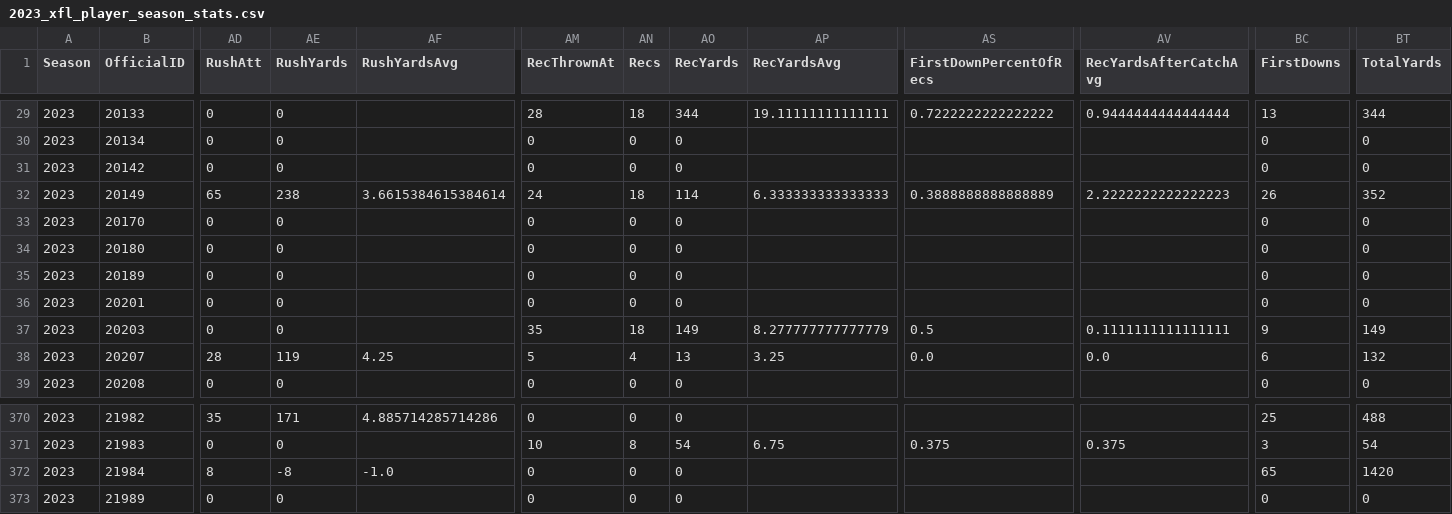
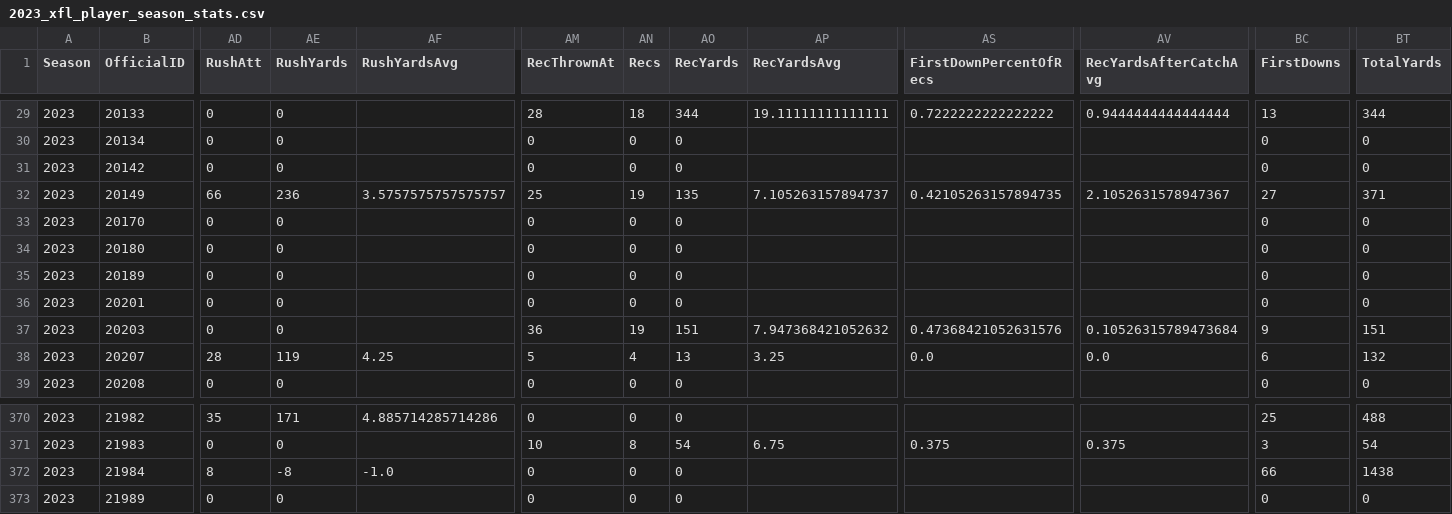
Before and after one commit to armstjc/xfl-2023-data-repository, a CSV file: game_stats/player/csv/2023_xfl_player_season_stats.csv, drawn as a sheet; only a part is shown, gaps mark what is left out; the diff covers the shown part only; the diff names each change by its address in the sheet, - before the commit and + after, or states it on an @@ line.

```diff
--- a/game_stats/player/csv/2023_xfl_player_season_stats.csv
+++ b/game_stats/player/csv/2023_xfl_player_season_stats.csv
-AD32 (RushAtt): 65
+AD32 (RushAtt): 66
-AE32 (RushYards): 238
+AE32 (RushYards): 236
-AF32 (RushYardsAvg): 3.6615384615384614
+AF32 (RushYardsAvg): 3.5757575757575757
-AM32 (RecThrownAt): 24
+AM32 (RecThrownAt): 25
-AN32 (Recs): 18
+AN32 (Recs): 19
-AO32 (RecYards): 114
+AO32 (RecYards): 135
-AP32 (RecYardsAvg): 6.333333333333333
+AP32 (RecYardsAvg): 7.105263157894737
-AS32 (FirstDownPercentOfRecs): 0.3888888888888889
+AS32 (FirstDownPercentOfRecs): 0.42105263157894735
-AV32 (RecYardsAfterCatchAvg): 2.2222222222222223
+AV32 (RecYardsAfterCatchAvg): 2.1052631578947367
-BC32 (FirstDowns): 26
+BC32 (FirstDowns): 27
-BT32 (TotalYards): 352
+BT32 (TotalYards): 371
-AM37 (RecThrownAt): 35
+AM37 (RecThrownAt): 36
-AN37 (Recs): 18
+AN37 (Recs): 19
-AO37 (RecYards): 149
+AO37 (RecYards): 151
-AP37 (RecYardsAvg): 8.277777777777779
+AP37 (RecYardsAvg): 7.947368421052632
-AS37 (FirstDownPercentOfRecs): 0.5
+AS37 (FirstDownPercentOfRecs): 0.47368421052631576
-AV37 (RecYardsAfterCatchAvg): 0.1111111111111111
+AV37 (RecYardsAfterCatchAvg): 0.10526315789473684
-BT37 (TotalYards): 149
+BT37 (TotalYards): 151
-BC372 (FirstDowns): 65
+BC372 (FirstDowns): 66
-BT372 (TotalYards): 1420
+BT372 (TotalYards): 1438
```
Also changed, not shown: 121 edited cells elsewhere in this file, game_stats/player/raw/csv/FOOTBALL_XFL_2023_4_9_HOU@SA.csv, game_stats/team/csv/2023_xfl_team_game_stats.csv, 23 other files.
